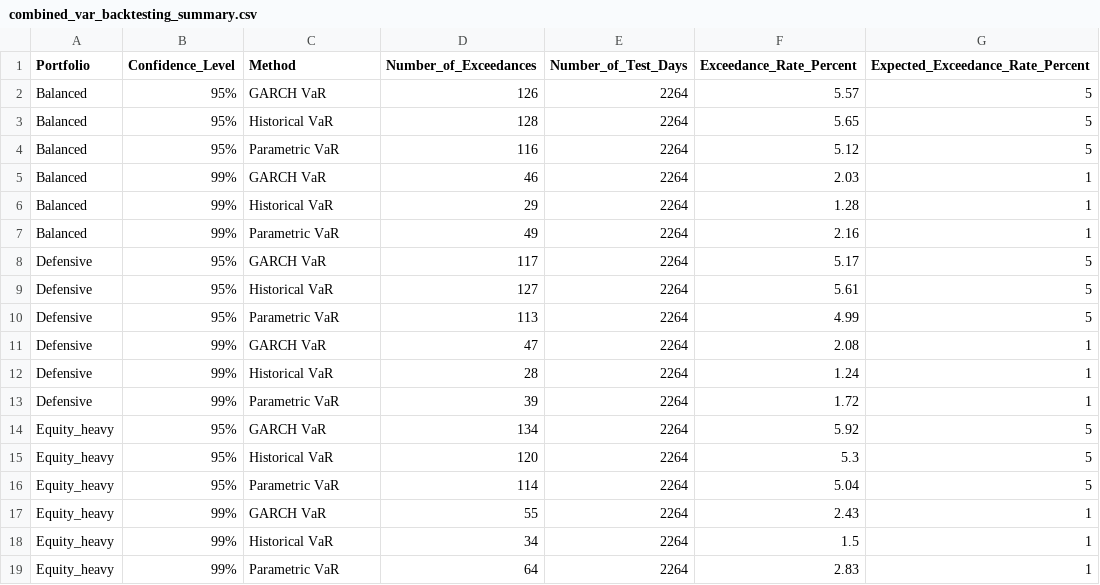
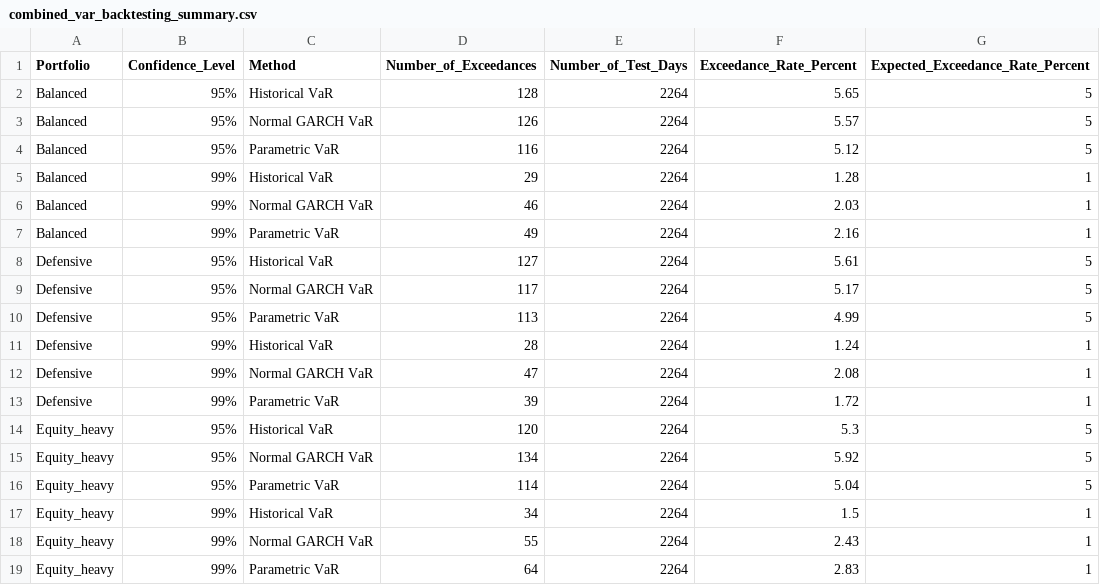
Before and after one commit to weitaolim986-jpg/portfolio-risk-analysis, a CSV file: data/combined_var_backtesting_summary.csv, drawn as a sheet; removed rows and columns are numbered as before the commit, all else as after; the diff names each change by its address in the sheet, - before the commit and + after, or states it on an @@ line.

```diff
--- a/data/combined_var_backtesting_summary.csv
+++ b/data/combined_var_backtesting_summary.csv
-row 2: Balanced | 95% | GARCH VaR | 126 | 2264 | 5.57 | 5
+row 3: Balanced | 95% | Normal GARCH VaR | 126 | 2264 | 5.57 | 5
-row 5: Balanced | 99% | GARCH VaR | 46 | 2264 | 2.03 | 1
+row 6: Balanced | 99% | Normal GARCH VaR | 46 | 2264 | 2.03 | 1
-row 8: Defensive | 95% | GARCH VaR | 117 | 2264 | 5.17 | 5
+row 9: Defensive | 95% | Normal GARCH VaR | 117 | 2264 | 5.17 | 5
-row 11: Defensive | 99% | GARCH VaR | 47 | 2264 | 2.08 | 1
+row 12: Defensive | 99% | Normal GARCH VaR | 47 | 2264 | 2.08 | 1
-row 14: Equity_heavy | 95% | GARCH VaR | 134 | 2264 | 5.92 | 5
+row 15: Equity_heavy | 95% | Normal GARCH VaR | 134 | 2264 | 5.92 | 5
-row 17: Equity_heavy | 99% | GARCH VaR | 55 | 2264 | 2.43 | 1
+row 18: Equity_heavy | 99% | Normal GARCH VaR | 55 | 2264 | 2.43 | 1
```
Also changed, not shown: data/garch_var_backtesting_summary.csv, 16 other files.
